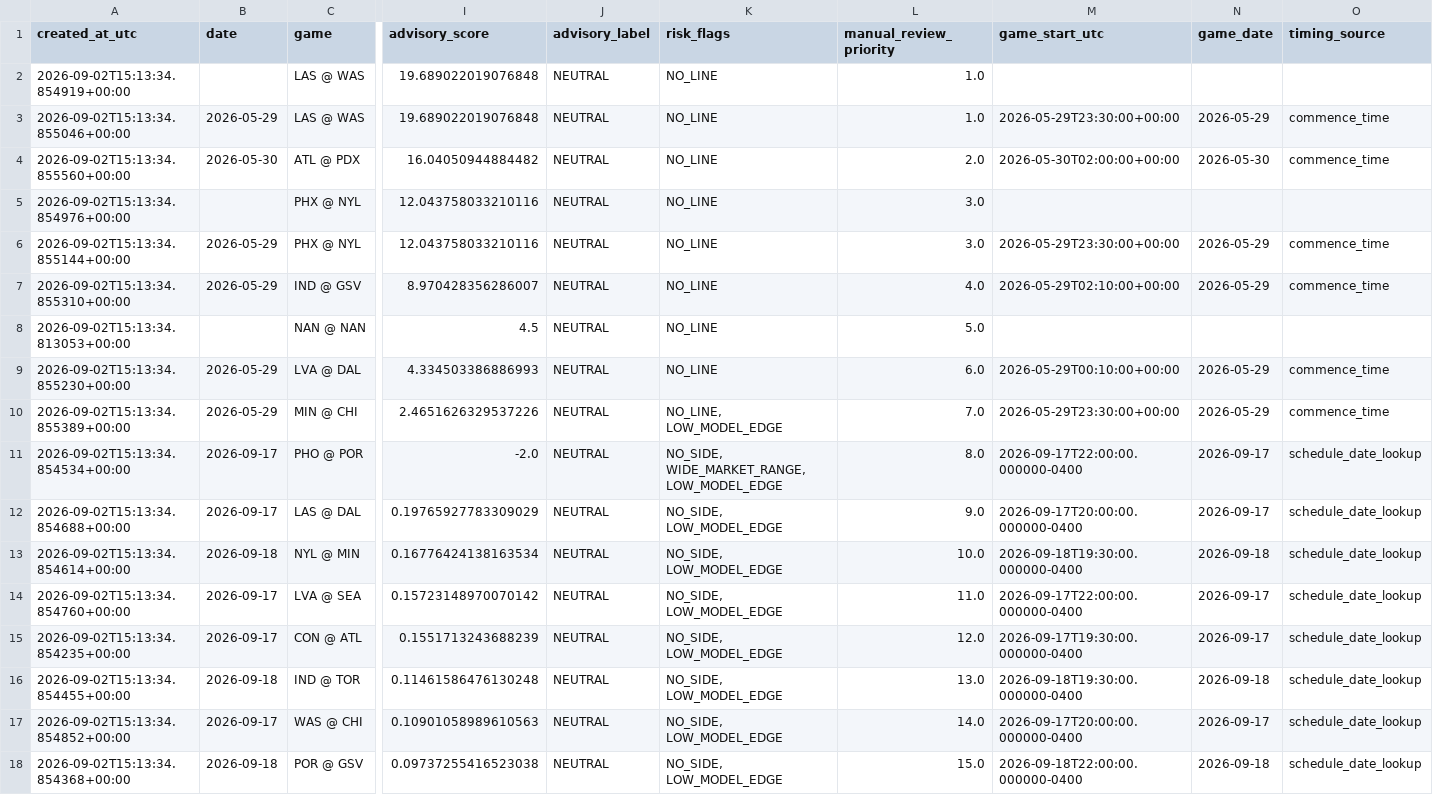
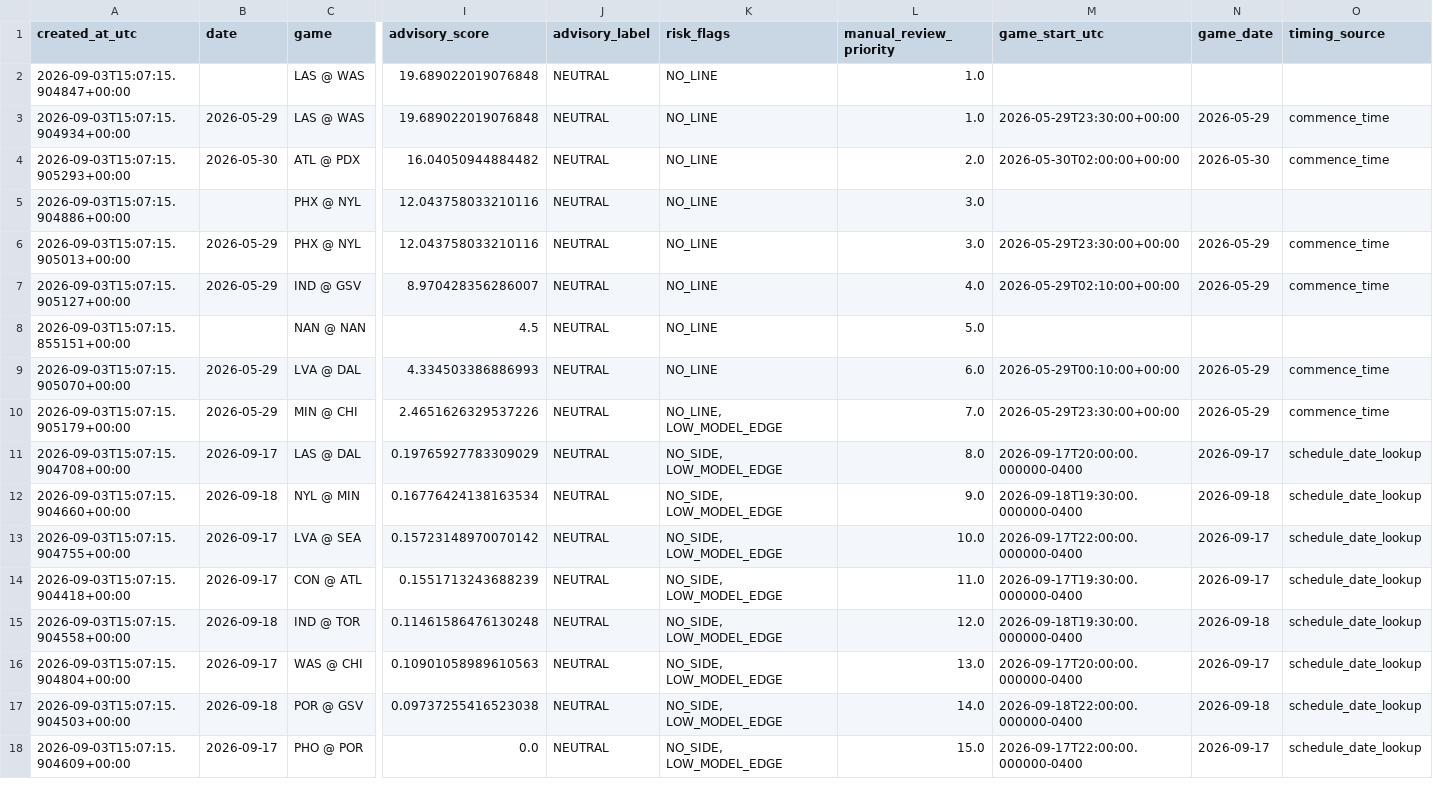
Before and after one commit to damoutinho11-art/wnba-edge-lab, a CSV file: wnba_outputs/hermes_advisory_queue_v21.csv, drawn as a sheet; only a part is shown, gaps mark what is left out; removed rows and columns are numbered as before the commit, all else as after; rows hold the shown columns only; the diff names each change by its address in the sheet, - before the commit and + after, or states it on an @@ line.

```diff
--- a/wnba_outputs/hermes_advisory_queue_v21.csv
+++ b/wnba_outputs/hermes_advisory_queue_v21.csv
-A2 (created_at_utc): 2026-09-02T15:13:34.854919+00:00
+A2 (created_at_utc): 2026-09-03T15:07:15.904847+00:00
-A3 (created_at_utc): 2026-09-02T15:13:34.855046+00:00
+A3 (created_at_utc): 2026-09-03T15:07:15.904934+00:00
-A4 (created_at_utc): 2026-09-02T15:13:34.855560+00:00
+A4 (created_at_utc): 2026-09-03T15:07:15.905293+00:00
-A5 (created_at_utc): 2026-09-02T15:13:34.854976+00:00
+A5 (created_at_utc): 2026-09-03T15:07:15.904886+00:00
-A6 (created_at_utc): 2026-09-02T15:13:34.855144+00:00
+A6 (created_at_utc): 2026-09-03T15:07:15.905013+00:00
-A7 (created_at_utc): 2026-09-02T15:13:34.855310+00:00
+A7 (created_at_utc): 2026-09-03T15:07:15.905127+00:00
-A8 (created_at_utc): 2026-09-02T15:13:34.813053+00:00
+A8 (created_at_utc): 2026-09-03T15:07:15.855151+00:00
-A9 (created_at_utc): 2026-09-02T15:13:34.855230+00:00
+A9 (created_at_utc): 2026-09-03T15:07:15.905070+00:00
-A10 (created_at_utc): 2026-09-02T15:13:34.855389+00:00
+A10 (created_at_utc): 2026-09-03T15:07:15.905179+00:00
-row 11: 2026-09-02T15:13:34.854534+00:00 | 2026-09-17 | PHO @ POR | -2.0 | NEUTRAL | NO_SIDE, WIDE_MARKET_RANGE, LOW_MODEL_EDGE | 8.0 | 2026-09-17T22:00:00.000000-0400 | 2026-09-17 | schedule_date_lookup
-A11 (created_at_utc): 2026-09-02T15:13:34.854688+00:00
+A11 (created_at_utc): 2026-09-03T15:07:15.904708+00:00
-L11 (manual_review_priority): 9.0
+L11 (manual_review_priority): 8.0
-A12 (created_at_utc): 2026-09-02T15:13:34.854614+00:00
+A12 (created_at_utc): 2026-09-03T15:07:15.904660+00:00
-L12 (manual_review_priority): 10.0
+L12 (manual_review_priority): 9.0
-A13 (created_at_utc): 2026-09-02T15:13:34.854760+00:00
+A13 (created_at_utc): 2026-09-03T15:07:15.904755+00:00
-L13 (manual_review_priority): 11.0
+L13 (manual_review_priority): 10.0
-A14 (created_at_utc): 2026-09-02T15:13:34.854235+00:00
+A14 (created_at_utc): 2026-09-03T15:07:15.904418+00:00
-L14 (manual_review_priority): 12.0
+L14 (manual_review_priority): 11.0
-A15 (created_at_utc): 2026-09-02T15:13:34.854455+00:00
+A15 (created_at_utc): 2026-09-03T15:07:15.904558+00:00
-L15 (manual_review_priority): 13.0
+L15 (manual_review_priority): 12.0
-A16 (created_at_utc): 2026-09-02T15:13:34.854852+00:00
+A16 (created_at_utc): 2026-09-03T15:07:15.904804+00:00
-L16 (manual_review_priority): 14.0
+L16 (manual_review_priority): 13.0
-A17 (created_at_utc): 2026-09-02T15:13:34.854368+00:00
+A17 (created_at_utc): 2026-09-03T15:07:15.904503+00:00
-L17 (manual_review_priority): 15.0
+L17 (manual_review_priority): 14.0
+row 18: 2026-09-03T15:07:15.904609+00:00 | 2026-09-17 | PHO @ POR | 0.0 | NEUTRAL | NO_SIDE, LOW_MODEL_EDGE | 15.0 | 2026-09-17T22:00:00.000000-0400 | 2026-09-17 | schedule_date_lookup
```
Also changed, not shown: wnba_outputs/feature_diagnostics_v21.csv, wnba_outputs/hermes_model_upgrade_queue_v21.csv, 34 other files.
